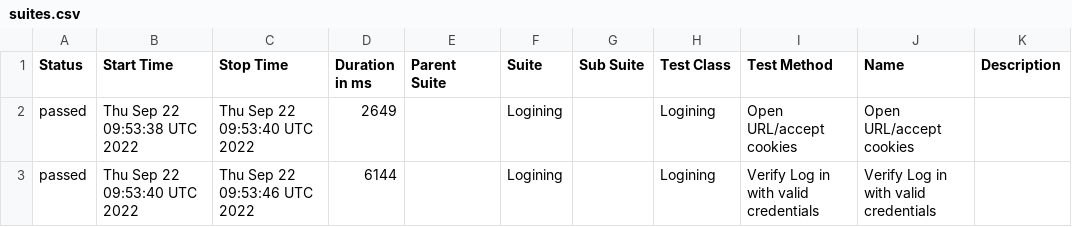
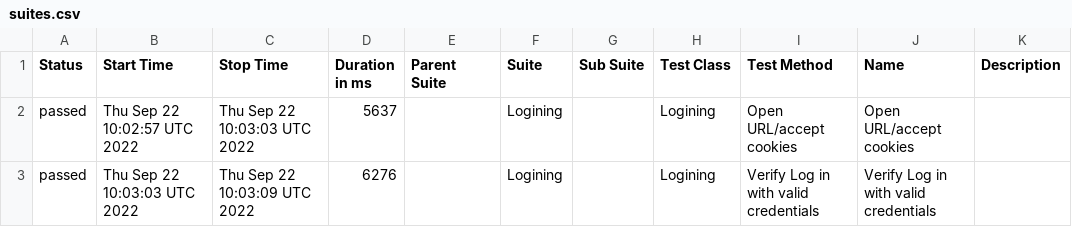
Before and after one commit to ValeriiMandryka/Telnyx-WDIO-with-Docker_CrossBrowsersConf_Standalon, a CSV file: data/suites.csv, drawn as a sheet.

```diff
--- a/data/suites.csv
+++ b/data/suites.csv
@@ -1,3 +1,3 @@
 "Status","Start Time","Stop Time","Duration in ms","Parent Suite","Suite","Sub Suite","Test Class","Test Method","Name","Description"
-"passed","Thu Sep 22 09:53:38 UTC 2022","Thu Sep 22 09:53:40 UTC 2022","2649","","Logining","","Logining","Open URL/accept cookies","Open URL/accept cookies",""
-"passed","Thu Sep 22 09:53:40 UTC 2022","Thu Sep 22 09:53:46 UTC 2022","6144","","Logining","","Logining","Verify Log in with valid credentials","Verify Log in with valid credentials",""
+"passed","Thu Sep 22 10:02:57 UTC 2022","Thu Sep 22 10:03:03 UTC 2022","5637","","Logining","","Logining","Open URL/accept cookies","Open URL/accept cookies",""
+"passed","Thu Sep 22 10:03:03 UTC 2022","Thu Sep 22 10:03:09 UTC 2022","6276","","Logining","","Logining","Verify Log in with valid credentials","Verify Log in with valid credentials",""
```
Also changed, not shown: 17 other files.
